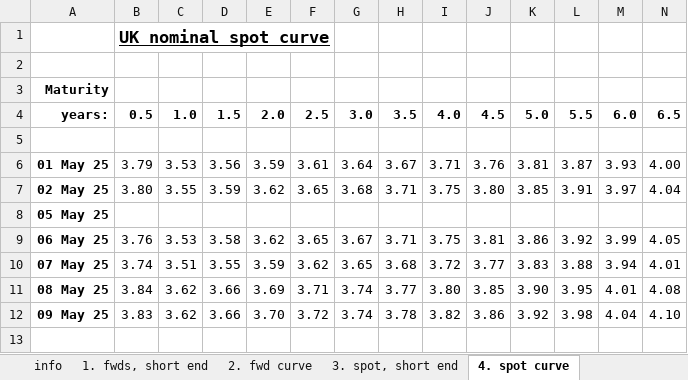
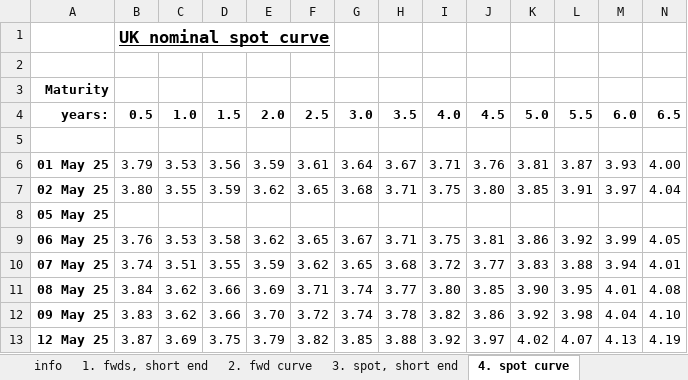
Before and after one commit to nathankelion/mortgage_calculator, an Excel workbook: data/GLC Nominal daily data current month.xlsx, sheet 4. spot curve, drawn as a sheet; only a part is shown; values as stored, in another font and other column widths than the file's, no borders; rows hold the shown columns only; the diff names each change by its address in the sheet, - before the commit and + after, or states it on an @@ line.

```diff
--- a/data/GLC Nominal daily data current month.xlsx (sheet 4. spot curve)
+++ b/data/GLC Nominal daily data current month.xlsx (sheet 4. spot curve)
+row 13: 12 May 25 | 3.87 | 3.69 | 3.75 | 3.79 | 3.82 | 3.85 | 3.88 | 3.92 | 3.97 | 4.02 | 4.07 | 4.13 | 4.19
```
Also changed, not shown: sheet 2. fwd curve, sheet 1. fwds, short end, sheet 3. spot, short end.
